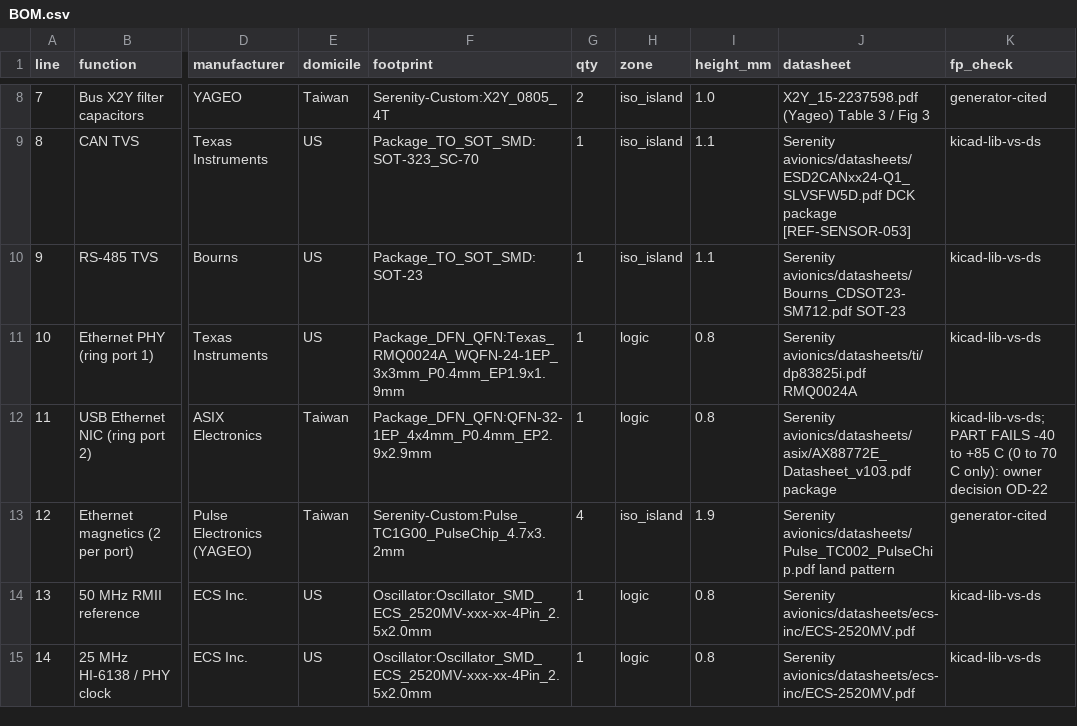
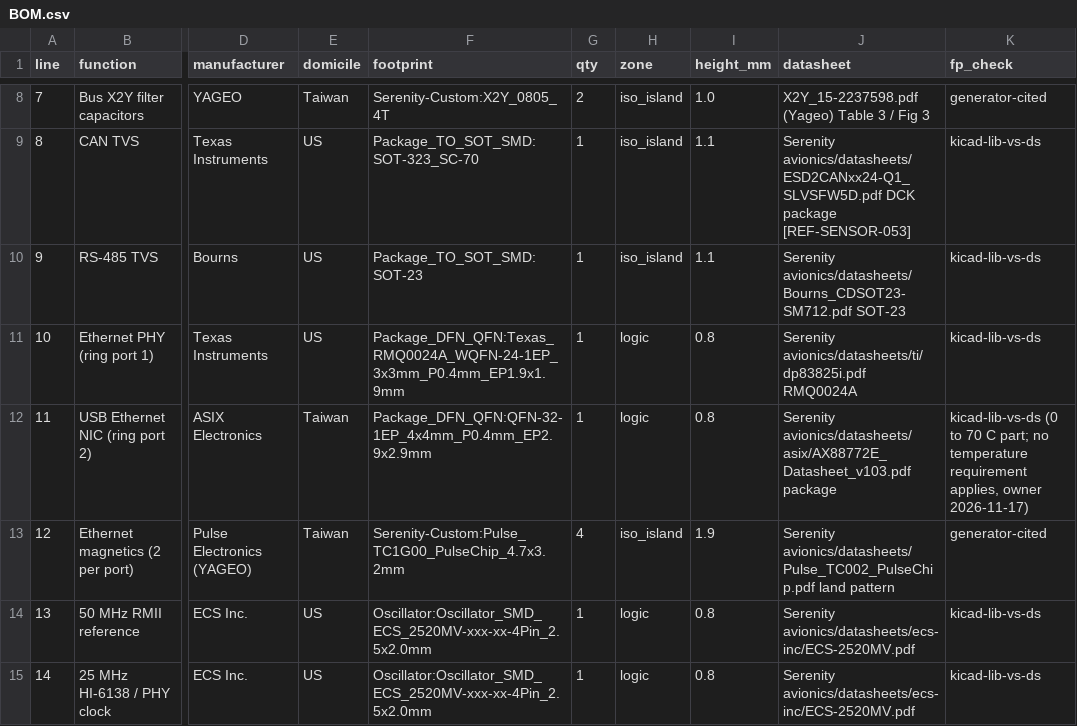
Before and after one commit to Stab-Rabbit-coding/SecureControllers, a CSV file: kicad/NoNFO-Pilot/PB2/docs/BOM.csv, drawn as a sheet; only a part is shown, gaps mark what is left out; the diff names each change by its address in the sheet, - before the commit and + after, or states it on an @@ line.

```diff
--- a/kicad/NoNFO-Pilot/PB2/docs/BOM.csv
+++ b/kicad/NoNFO-Pilot/PB2/docs/BOM.csv
-K12 (fp_check): kicad-lib-vs-ds; PART FAILS -40 to +85 C (0 to 70 C only): owner decision OD-22
+K12 (fp_check): kicad-lib-vs-ds (0 to 70 C part; no temperature requirement applies, owner 2026-11-17)
```
Also changed, not shown: 2 other files.
